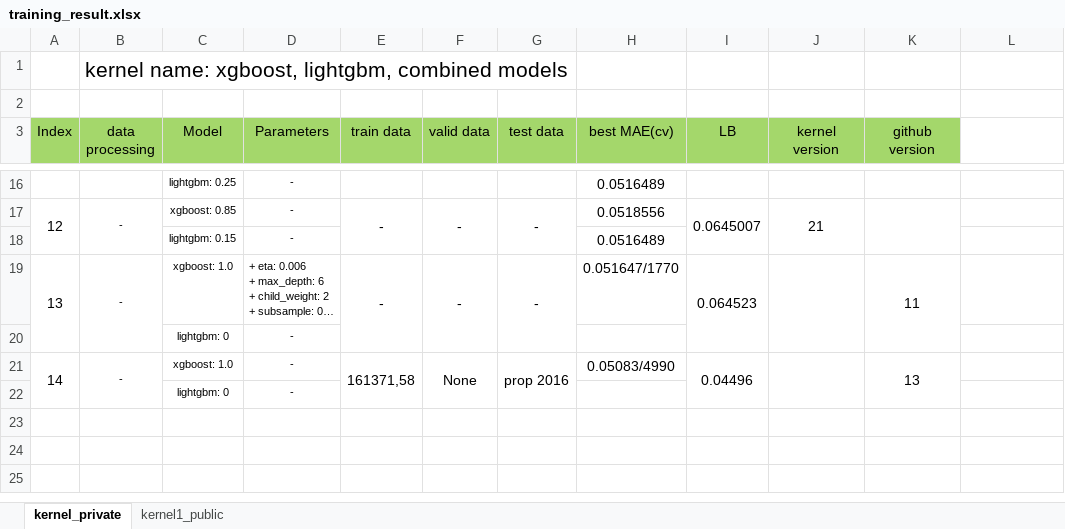
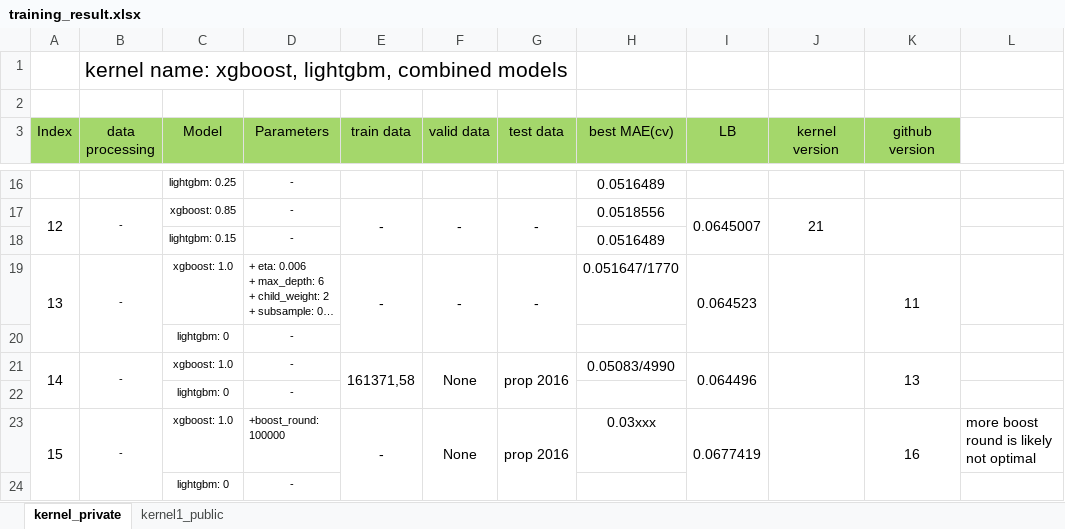
Before and after one commit to Cuongvn08/kaggle_zillow_price, an Excel workbook: training_result.xlsx, sheet kernel_private, drawn as a sheet; only a part is shown, gaps mark what is left out; long unchanged cells end in …; values as stored, in another font and other column widths than the file's, no borders; conditional formats not drawn; the diff names each change by its address in the sheet, - before the commit and + after, or states it on an @@ line.

Commit message:
* Updated training result.

```diff
--- a/training_result.xlsx (sheet kernel_private)
+++ b/training_result.xlsx (sheet kernel_private)
-I21 (LB): 0.04496
+I21 (LB): 0.064496
+row 23: 15 | - | xgboost: 1.0 | +boost_round: 100000 | - | None | prop 2016 | 0.03xxx | 0.0677419 |  | 16 | more boost round is likely not optimal
+row 24:  |  | lightgbm: 0 | -
```
